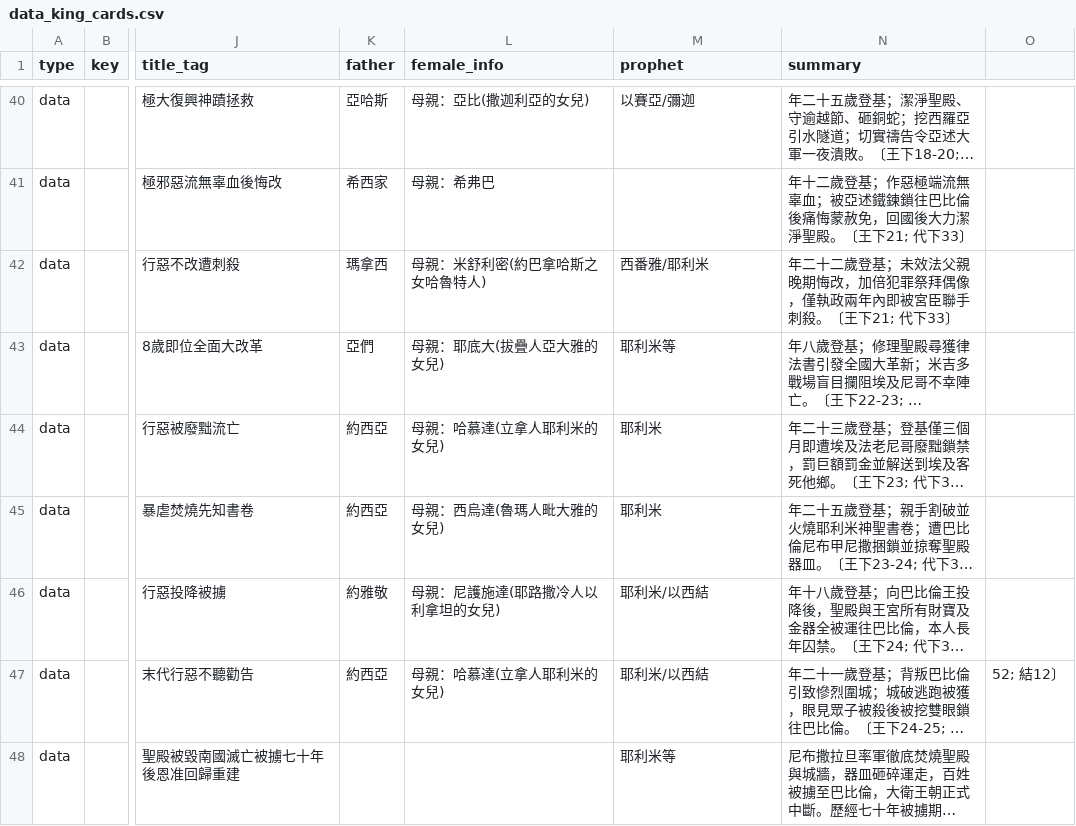
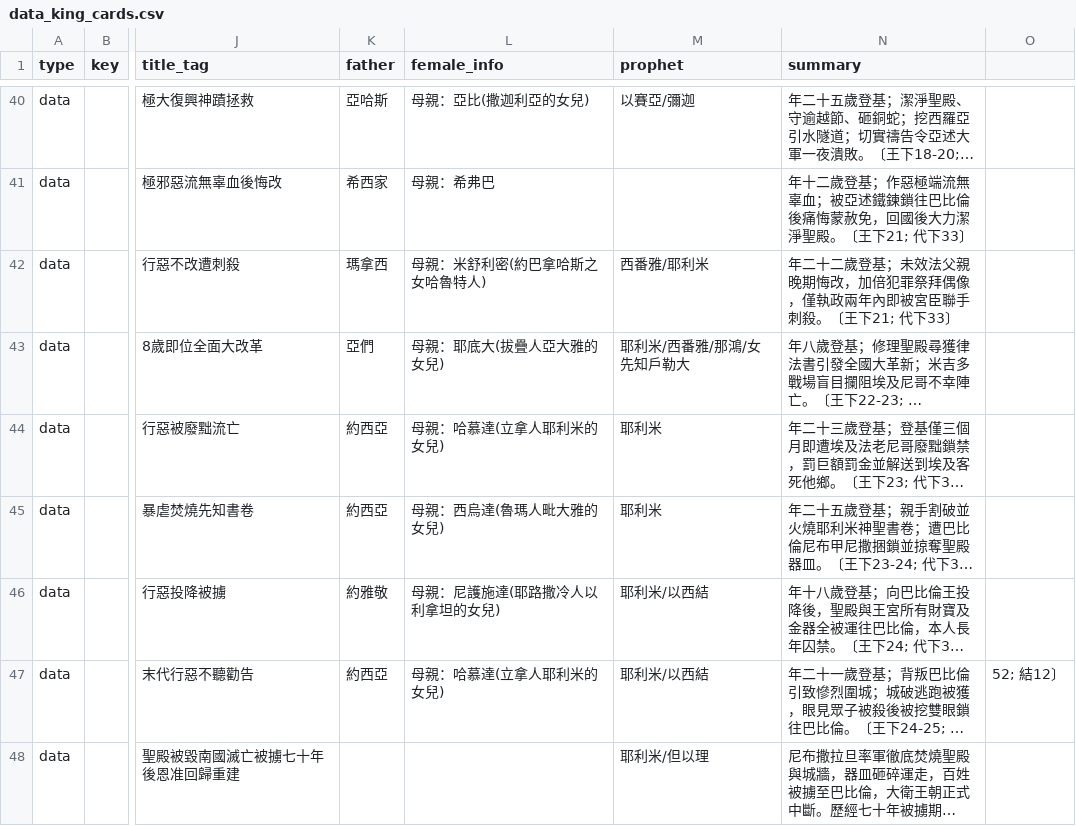
Before and after one commit to Kunbao-chen/bible-history, a CSV file: data_king_cards.csv, drawn as a sheet; only a part is shown, gaps mark what is left out; long unchanged cells end in …; the diff names each change by its address in the sheet, - before the commit and + after, or states it on an @@ line.

Commit message:
Update data_king_cards.csv

```diff
--- a/data_king_cards.csv
+++ b/data_king_cards.csv
-M43 (prophet): 耶利米等
+M43 (prophet): 耶利米/西番雅/那鴻/女先知戶勒大
-M48 (prophet): 耶利米等
+M48 (prophet): 耶利米/但以理
```
